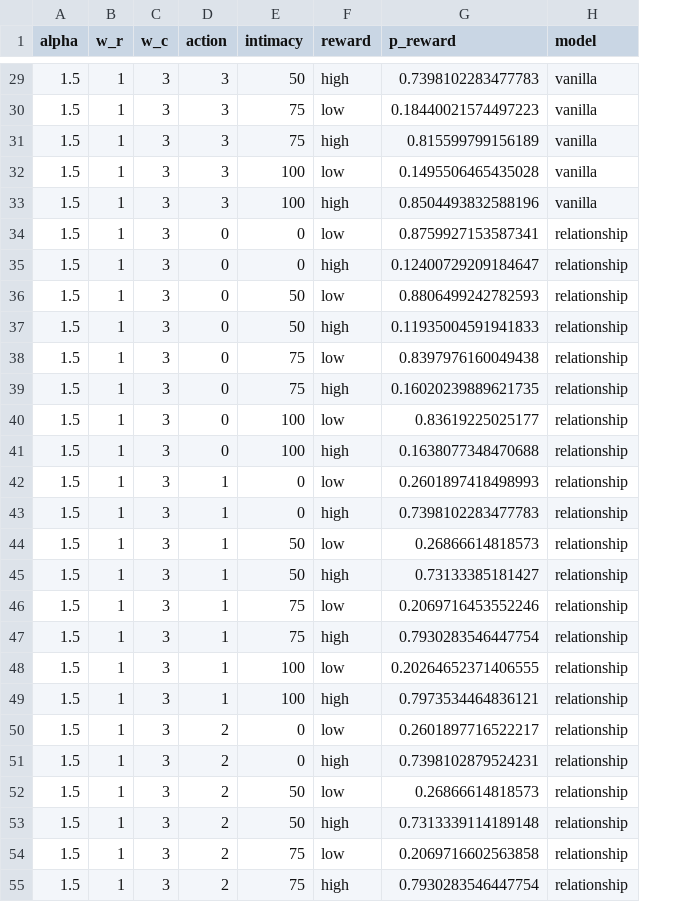
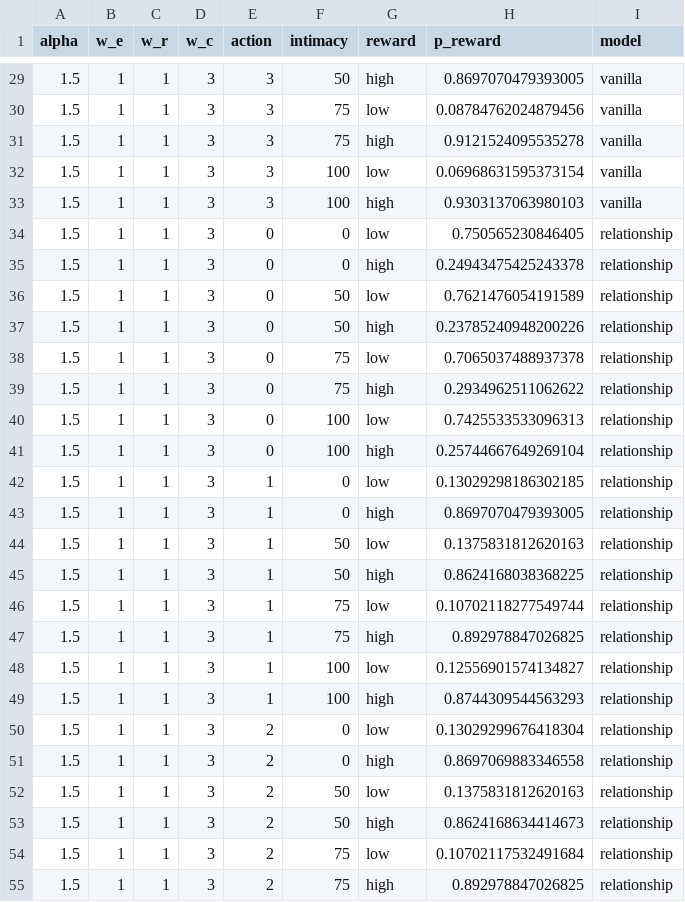
Before and after one commit to aliciamchen/sip, a CSV file: model/model_preds_inverse_planning_reward.csv, drawn as a sheet; only a part is shown, gaps mark what is left out; addresses are those after the commit; the diff covers the shown part only; the diff names each change by its address in the sheet, - before the commit and + after, or states it on an @@ line.

```diff
--- a/model/model_preds_inverse_planning_reward.csv
+++ b/model/model_preds_inverse_planning_reward.csv
+column B (w_e), rows 29-55: all 1
-H29 (p_reward): 0.7398102283477783
+H29 (p_reward): 0.8697070479393005
-H30 (p_reward): 0.18440021574497223
+H30 (p_reward): 0.08784762024879456
-H31 (p_reward): 0.815599799156189
+H31 (p_reward): 0.9121524095535278
-H32 (p_reward): 0.1495506465435028
+H32 (p_reward): 0.06968631595373154
-H33 (p_reward): 0.8504493832588196
+H33 (p_reward): 0.9303137063980103
-H34 (p_reward): 0.8759927153587341
+H34 (p_reward): 0.750565230846405
-H35 (p_reward): 0.12400729209184647
+H35 (p_reward): 0.24943475425243378
-H36 (p_reward): 0.8806499242782593
+H36 (p_reward): 0.7621476054191589
-H37 (p_reward): 0.11935004591941833
+H37 (p_reward): 0.23785240948200226
-H38 (p_reward): 0.8397976160049438
+H38 (p_reward): 0.7065037488937378
-H39 (p_reward): 0.16020239889621735
+H39 (p_reward): 0.2934962511062622
-H40 (p_reward): 0.83619225025177
+H40 (p_reward): 0.7425533533096313
-H41 (p_reward): 0.1638077348470688
+H41 (p_reward): 0.25744667649269104
-H42 (p_reward): 0.2601897418498993
+H42 (p_reward): 0.13029298186302185
-H43 (p_reward): 0.7398102283477783
+H43 (p_reward): 0.8697070479393005
-H44 (p_reward): 0.26866614818573
+H44 (p_reward): 0.1375831812620163
-H45 (p_reward): 0.73133385181427
+H45 (p_reward): 0.8624168038368225
-H46 (p_reward): 0.2069716453552246
+H46 (p_reward): 0.10702118277549744
-H47 (p_reward): 0.7930283546447754
+H47 (p_reward): 0.892978847026825
-H48 (p_reward): 0.20264652371406555
+H48 (p_reward): 0.12556901574134827
-H49 (p_reward): 0.7973534464836121
+H49 (p_reward): 0.8744309544563293
-H50 (p_reward): 0.2601897716522217
+H50 (p_reward): 0.13029299676418304
-H51 (p_reward): 0.7398102879524231
+H51 (p_reward): 0.8697069883346558
-H52 (p_reward): 0.26866614818573
+H52 (p_reward): 0.1375831812620163
-H53 (p_reward): 0.7313339114189148
+H53 (p_reward): 0.8624168634414673
-H54 (p_reward): 0.2069716602563858
+H54 (p_reward): 0.10702117532491684
-H55 (p_reward): 0.7930283546447754
+H55 (p_reward): 0.892978847026825
```
Also changed, not shown: 37 edited cells elsewhere in this file, model/model_preds_inverse_planning_relationship.csv, 3 other files.
